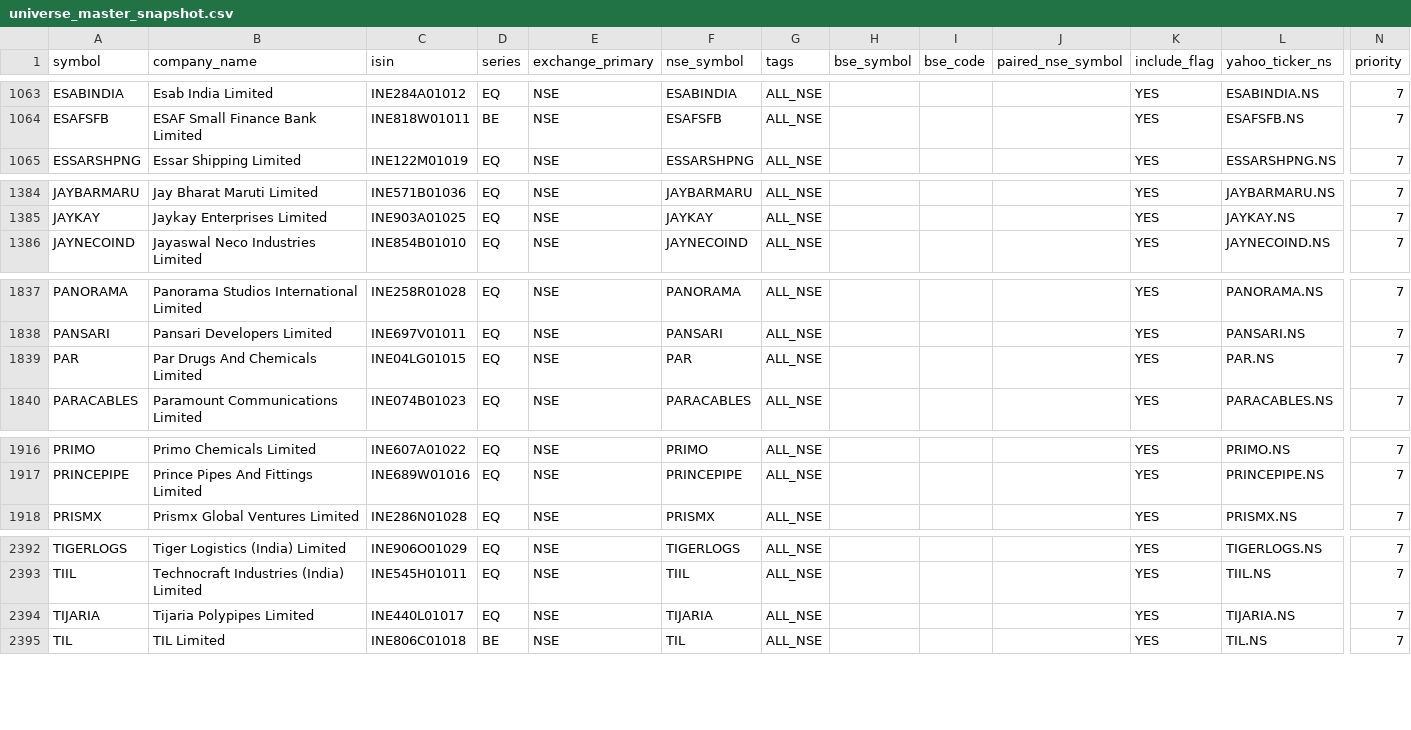
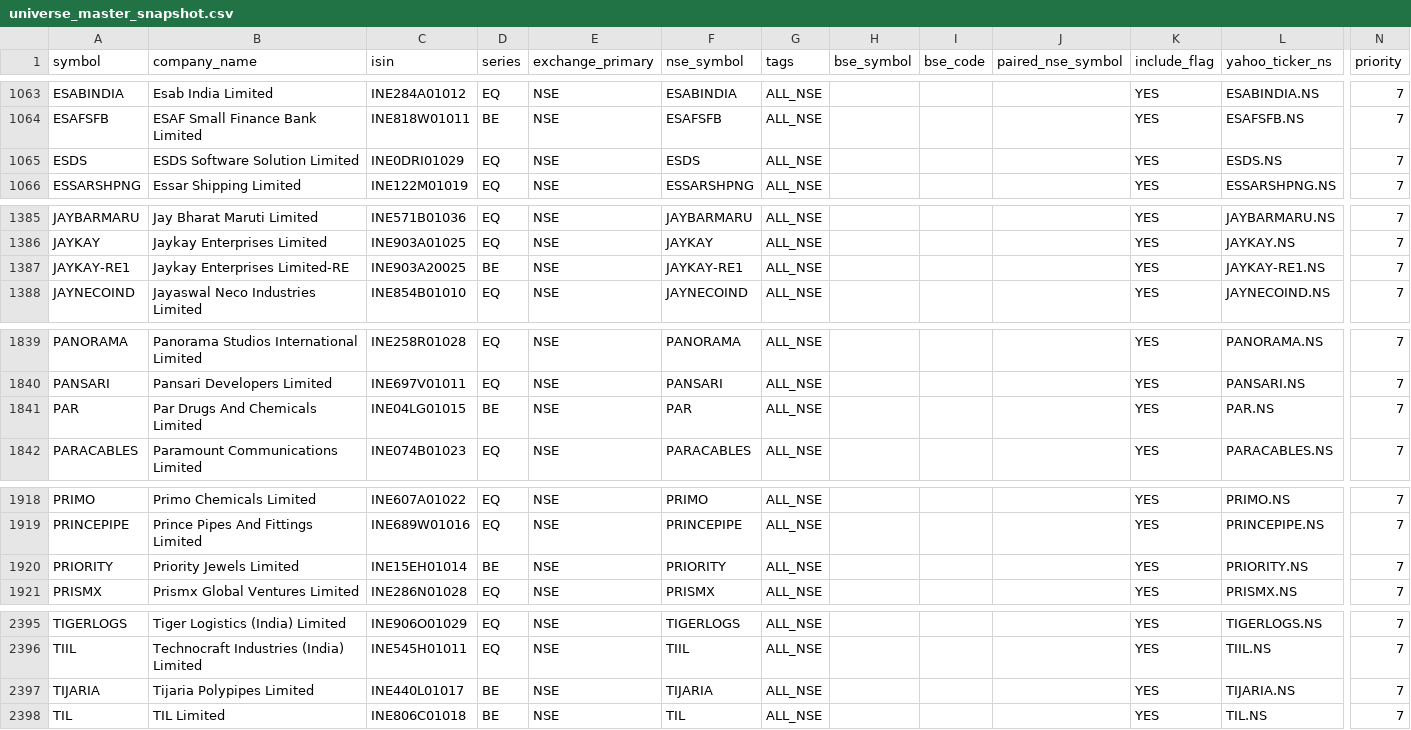
Before and after one commit to Arwagh1441444/stockanalyser, a CSV file: universe_master_snapshot.csv, drawn as a sheet; only a part is shown, gaps mark what is left out; addresses are those after the commit; rows hold the shown columns only; the diff names each change by its address in the sheet, - before the commit and + after, or states it on an @@ line.

```diff
--- a/universe_master_snapshot.csv
+++ b/universe_master_snapshot.csv
+row 1065: ESDS | ESDS Software Solution Limited | INE0DRI01029 | EQ | NSE | ESDS | ALL_NSE |  |  |  | YES | ESDS.NS | 7
+row 1387: JAYKAY-RE1 | Jaykay Enterprises Limited-RE | INE903A20025 | BE | NSE | JAYKAY-RE1 | ALL_NSE |  |  |  | YES | JAYKAY-RE1.NS | 7
-D1841 (series): EQ
+D1841 (series): BE
+row 1920: PRIORITY | Priority Jewels Limited | INE15EH01014 | BE | NSE | PRIORITY | ALL_NSE |  |  |  | YES | PRIORITY.NS | 7
-D2397 (series): EQ
+D2397 (series): BE
```
